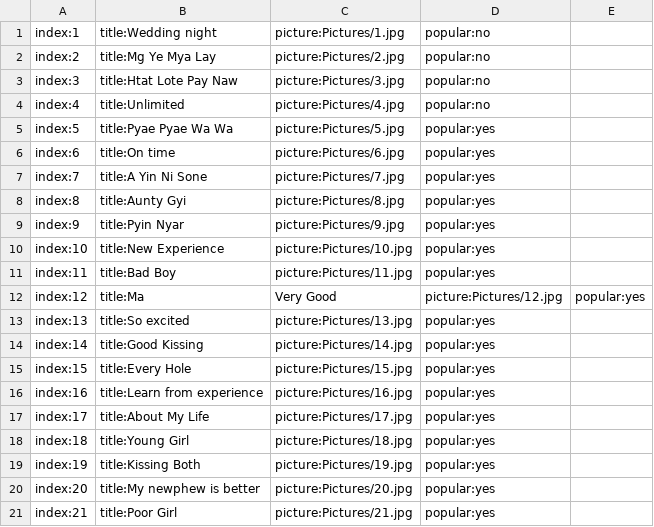
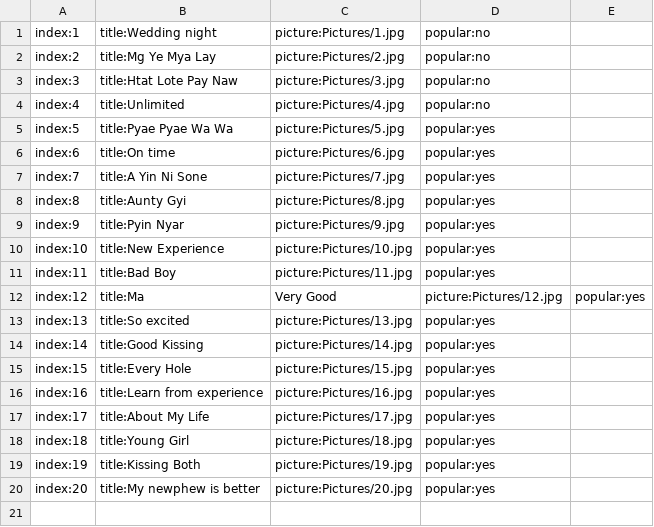
Before and after one commit to ghnaruto/book_paradise, a CSV file: book_category_new.csv, drawn as a sheet.

Commit message:
Update book_category_new.csv

```diff
--- a/book_category_new.csv
+++ b/book_category_new.csv
@@ -20,2 +20 @@ index:19,title:Kissing Both,picture:Pictures/19.jpg,popular:yes
 index:20,title:My newphew is better,picture:Pictures/20.jpg,popular:yes
-index:21,title:Poor Girl,picture:Pictures/21.jpg,popular:yes
```
